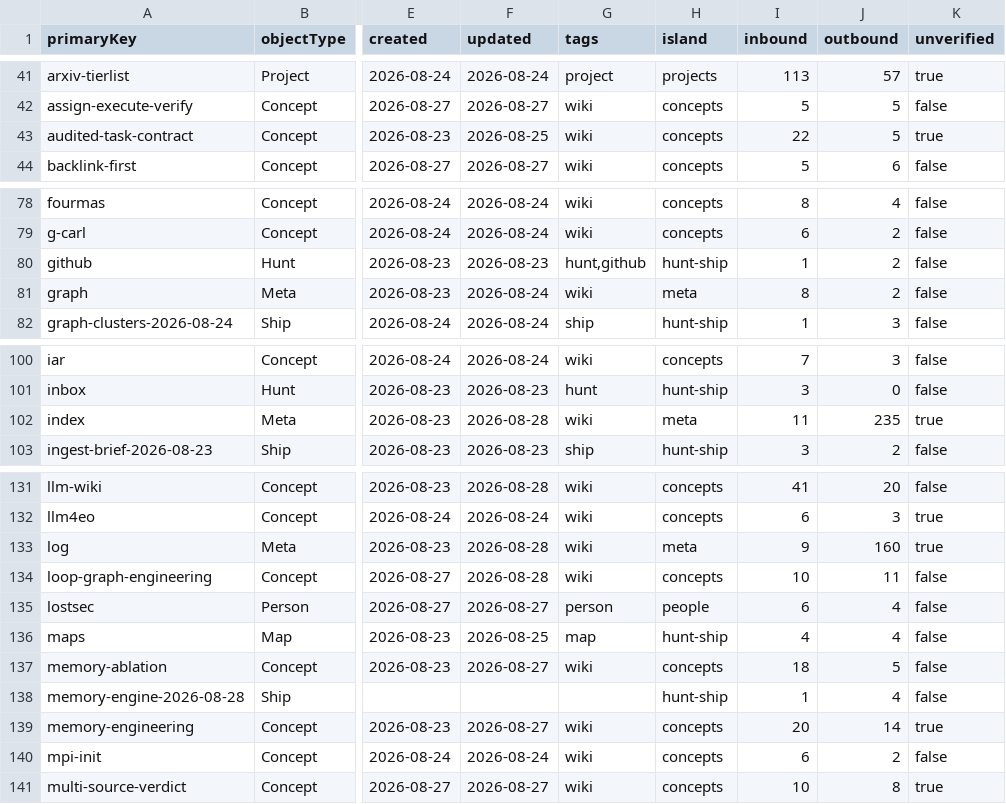
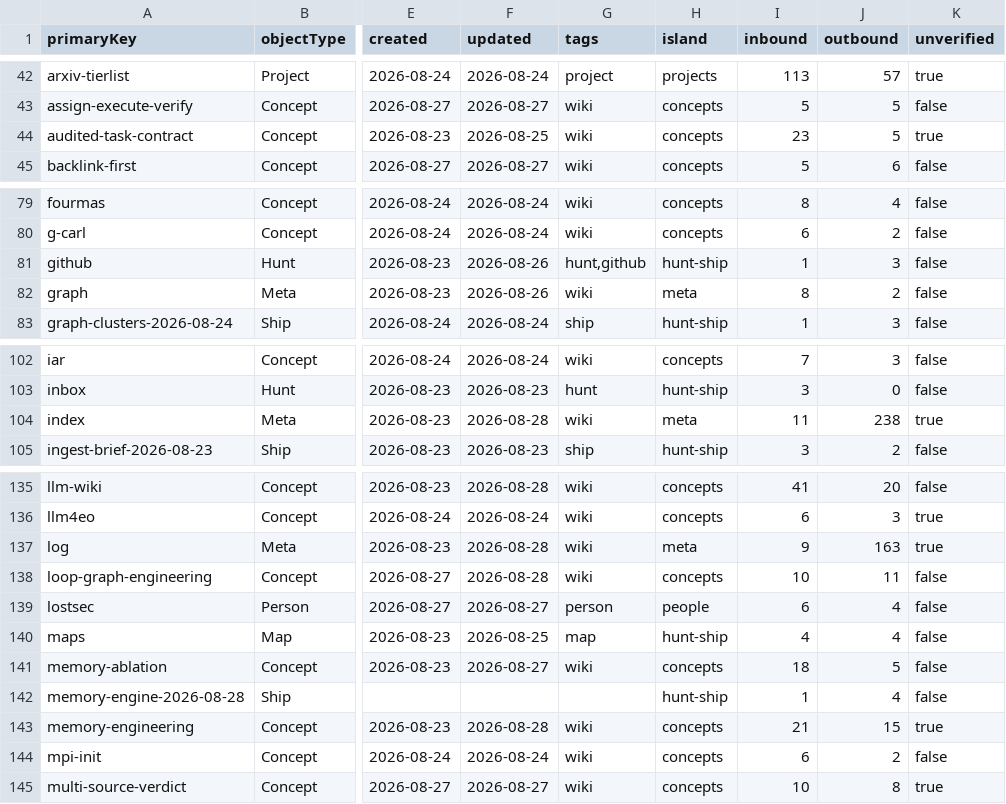
Before and after one commit to elan7192/second-brain, a CSV file: output/ontology-objects.csv, drawn as a sheet; only a part is shown, gaps mark what is left out; addresses are those after the commit; the diff covers the shown part only; the diff names each change by its address in the sheet, - before the commit and + after, or states it on an @@ line.

```diff
--- a/output/ontology-objects.csv
+++ b/output/ontology-objects.csv
-I44 (inbound): 22
+I44 (inbound): 23
-F81 (updated): 2026-08-23
+F81 (updated): 2026-08-26
-J81 (outbound): 2
+J81 (outbound): 3
-F82 (updated): 2026-08-24
+F82 (updated): 2026-08-26
-J104 (outbound): 235
+J104 (outbound): 238
-J137 (outbound): 160
+J137 (outbound): 163
-F143 (updated): 2026-08-27
+F143 (updated): 2026-08-28
-I143 (inbound): 20
+I143 (inbound): 21
-J143 (outbound): 14
+J143 (outbound): 15
```
Also changed, not shown: 6 added rows and 41 edited cells elsewhere in this file, 25 other files.
